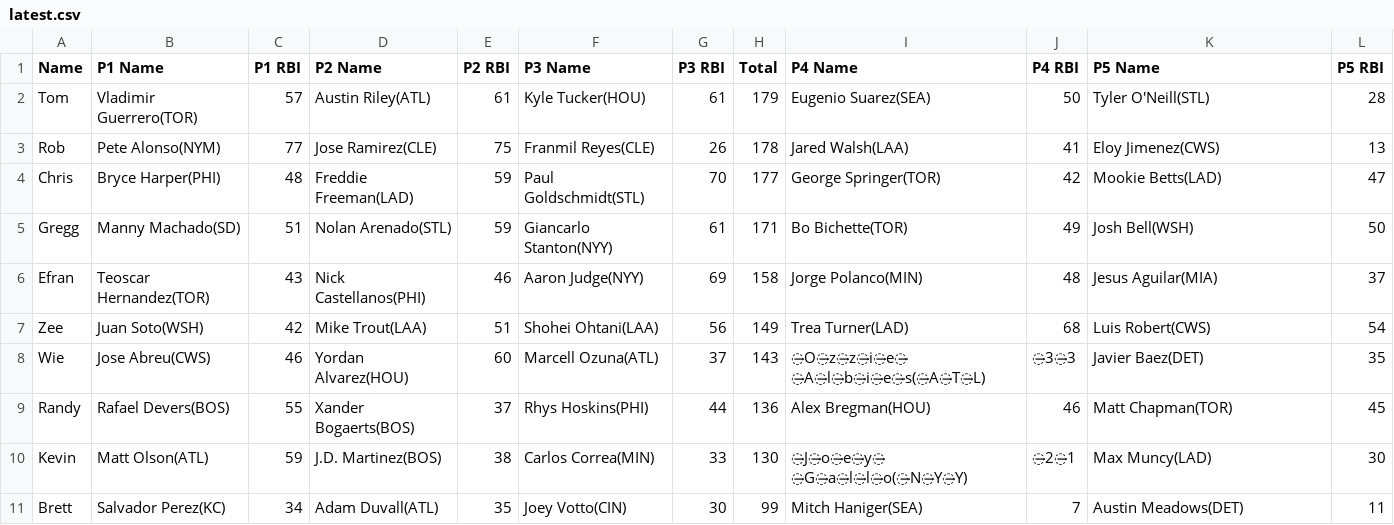
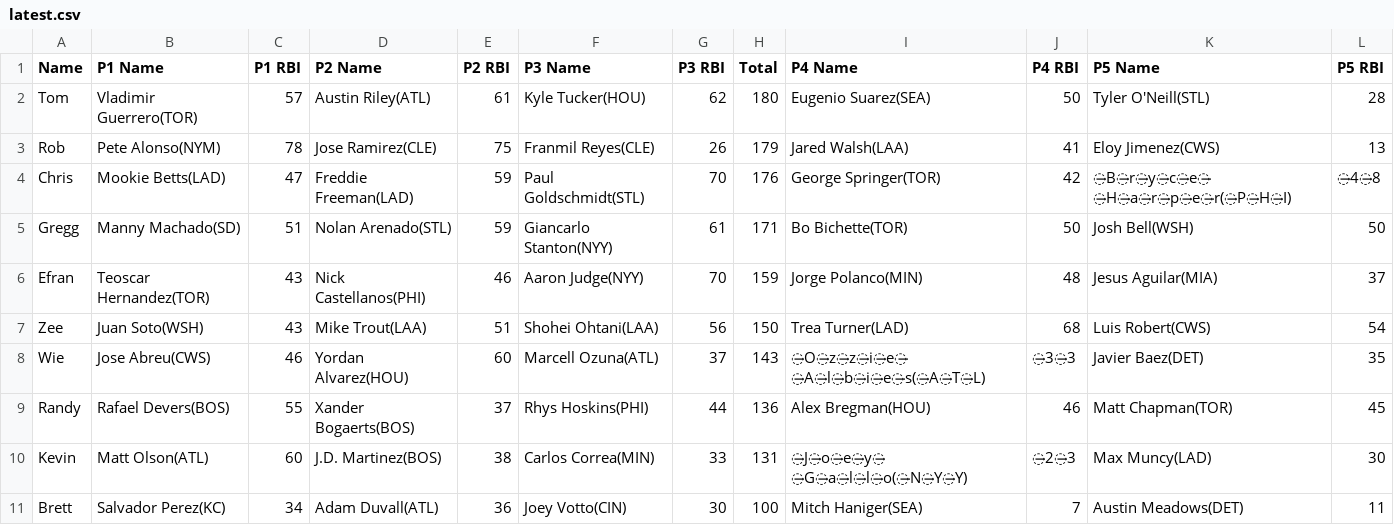
Before and after one commit to ocont/baseball, a CSV file: reports/latest.csv, drawn as a sheet.

```diff
--- a/reports/latest.csv
+++ b/reports/latest.csv
@@ -1,11 +1,11 @@
 Name,P1 Name,P1 RBI,P2 Name,P2 RBI,P3 Name,P3 RBI,Total,P4 Name,P4 RBI,P5 Name,P5 RBI
-Tom,Vladimir Guerrero(TOR),57,Austin Riley(ATL),61,Kyle Tucker(HOU),61,179,Eugenio Suarez(SEA),50,Tyler O'Neill(STL),28
-Rob,Pete Alonso(NYM),77,Jose Ramirez(CLE),75,Franmil Reyes(CLE),26,178,Jared Walsh(LAA),41,Eloy Jimenez(CWS),13
-Chris,Bryce Harper(PHI),48,Freddie Freeman(LAD),59,Paul Goldschmidt(STL),70,177,George Springer(TOR),42,Mookie Betts(LAD),47
-Gregg,Manny Machado(SD),51,Nolan Arenado(STL),59,Giancarlo Stanton(NYY),61,171,Bo Bichette(TOR),49,Josh Bell(WSH),50
-Efran,Teoscar Hernandez(TOR),43,Nick Castellanos(PHI),46,Aaron Judge(NYY),69,158,Jorge Polanco(MIN),48,Jesus Aguilar(MIA),37
-Zee,Juan Soto(WSH),42,Mike Trout(LAA),51,Shohei Ohtani(LAA),56,149,Trea Turner(LAD),68,Luis Robert(CWS),54
+Tom,Vladimir Guerrero(TOR),57,Austin Riley(ATL),61,Kyle Tucker(HOU),62,180,Eugenio Suarez(SEA),50,Tyler O'Neill(STL),28
+Rob,Pete Alonso(NYM),78,Jose Ramirez(CLE),75,Franmil Reyes(CLE),26,179,Jared Walsh(LAA),41,Eloy Jimenez(CWS),13
+Chris,Mookie Betts(LAD),47,Freddie Freeman(LAD),59,Paul Goldschmidt(STL),70,176,George Springer(TOR),42,̶B̶r̶y̶c̶e̶ ̶H̶a̶r̶p̶e̶r(̶P̶H̶I),̶4̶8
+Gregg,Manny Machado(SD),51,Nolan Arenado(STL),59,Giancarlo Stanton(NYY),61,171,Bo Bichette(TOR),50,Josh Bell(WSH),50
+Efran,Teoscar Hernandez(TOR),43,Nick Castellanos(PHI),46,Aaron Judge(NYY),70,159,Jorge Polanco(MIN),48,Jesus Aguilar(MIA),37
+Zee,Juan Soto(WSH),43,Mike Trout(LAA),51,Shohei Ohtani(LAA),56,150,Trea Turner(LAD),68,Luis Robert(CWS),54
 Wie,Jose Abreu(CWS),46,Yordan Alvarez(HOU),60,Marcell Ozuna(ATL),37,143,̶O̶z̶z̶i̶e̶ ̶A̶l̶b̶i̶e̶s(̶A̶T̶L),̶3̶3,Javier Baez(DET),35
 Randy,Rafael Devers(BOS),55,Xander Bogaerts(BOS),37,Rhys Hoskins(PHI),44,136,Alex Bregman(HOU),46,Matt Chapman(TOR),45
-Kevin,Matt Olson(ATL),59,J.D. Martinez(BOS),38,Carlos Correa(MIN),33,130,̶J̶o̶e̶y̶ ̶G̶a̶l̶l̶o(̶N̶Y̶Y),̶2̶1,Max Muncy(LAD),30
-Brett,Salvador Perez(KC),34,Adam Duvall(ATL),35,Joey Votto(CIN),30,99,Mitch Haniger(SEA),7,Austin Meadows(DET),11
+Kevin,Matt Olson(ATL),60,J.D. Martinez(BOS),38,Carlos Correa(MIN),33,131,̶J̶o̶e̶y̶ ̶G̶a̶l̶l̶o(̶N̶Y̶Y),̶2̶3,Max Muncy(LAD),30
+Brett,Salvador Perez(KC),34,Adam Duvall(ATL),36,Joey Votto(CIN),30,100,Mitch Haniger(SEA),7,Austin Meadows(DET),11
```
Also changed, not shown: reports/output.csv, 1 other file.
